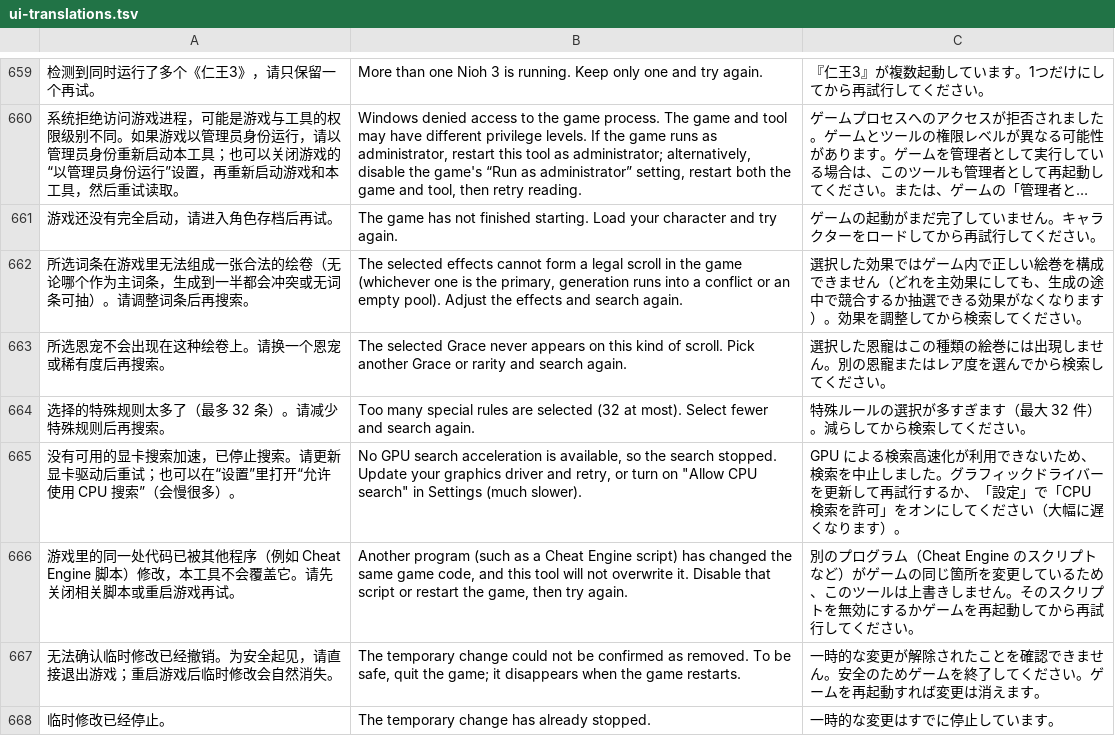
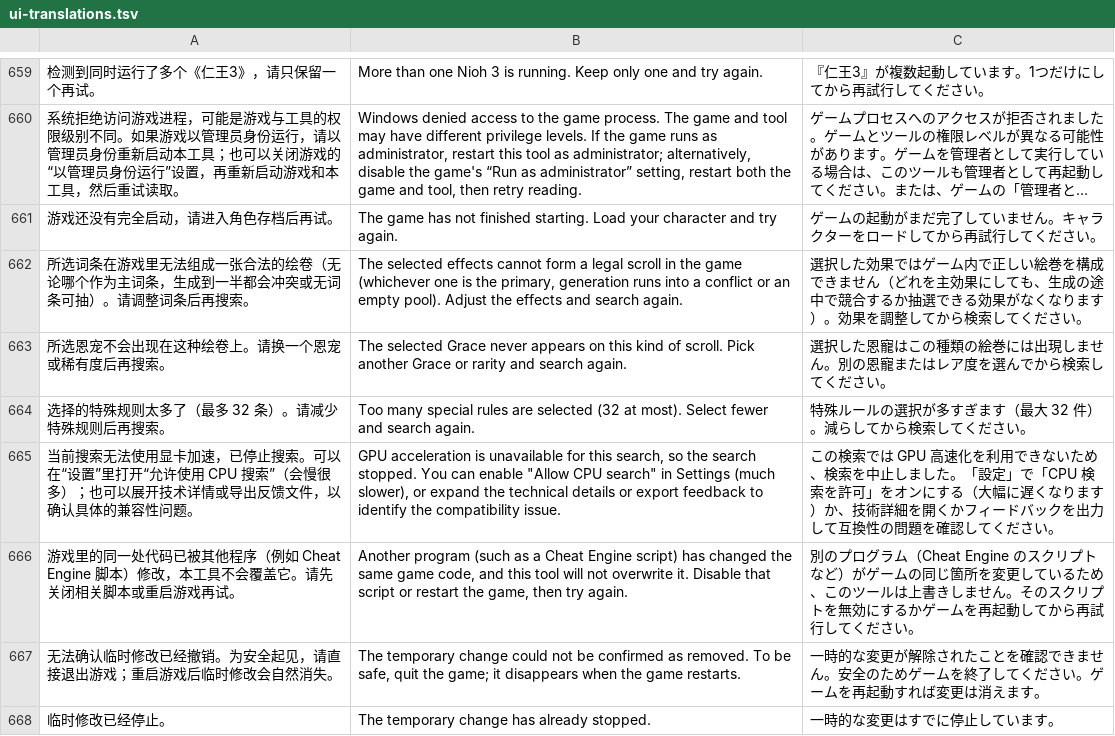
Before and after one commit to Master-Bayesian/Nioh3-Scroll-Generator, a TSV file: apps/workshop/ui-translations.tsv, drawn as a sheet; only a part is shown, gaps mark what is left out; long unchanged cells end in …; removed rows and columns are numbered as before the commit, all else as after; the diff names each change by its address in the sheet, - before the commit and + after, or states it on an @@ line.

Commit message:
Add cross-vendor DirectCompute seed search and explicit backend controls

```diff
--- a/apps/workshop/ui-translations.tsv
+++ b/apps/workshop/ui-translations.tsv
-row 665: 没有可用的显卡搜索加速，已停止搜索。请更新显卡驱动后重试；也可以在“设置”里打开“允许使用 CPU 搜索”（会慢很多）。 | No GPU search acceleration is available, so the search stopped. Update your graphics driver and retry, or turn on "Allow CPU search" in Settings (much slower). | GPU による検索高速化が利用できないため、検索を中止しました。グラフィックドライバーを更新して再試行するか、「設定」で「CPU 検索を許可」をオンにしてください（大幅に遅くなります）。
+row 665: 当前搜索无法使用显卡加速，已停止搜索。可以在“设置”里打开“允许使用 CPU 搜索”（会慢很多）；也可以展开技术详情或导出反馈文件，以确认具体的兼容性问题。 | GPU acceleration is unavailable for this search, so the search stopped. You can enable "Allow CPU search" in Settings (much slower), or expand the technical details or export feedback to identify the compatibility issue. | この検索では GPU 高速化を利用できないため、検索を中止しました。「設定」で「CPU 検索を許可」をオンにする（大幅に遅くなります）か、技術詳細を開くかフィードバックを出力して互換性の問題を確認してください。
```
Also changed, not shown: 49 other files.
